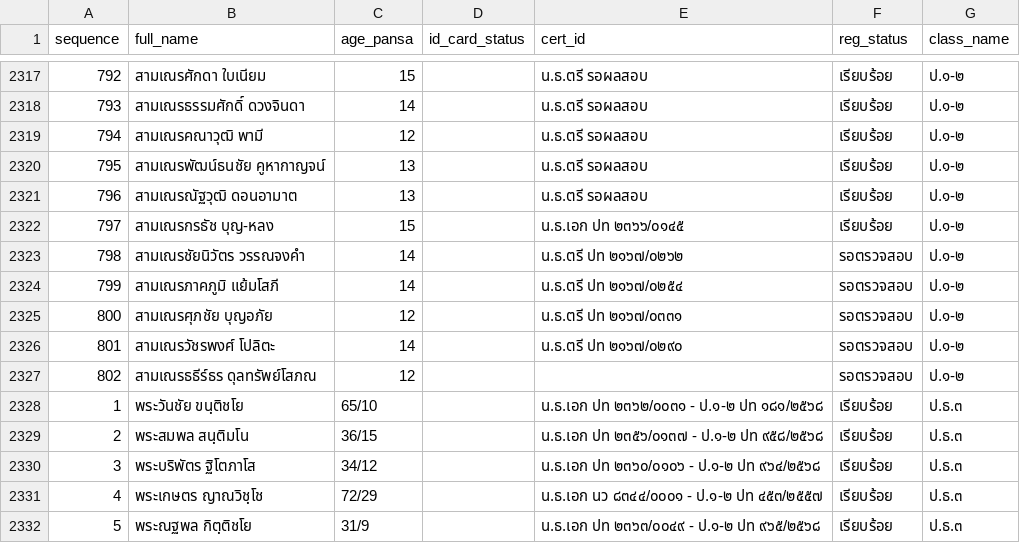
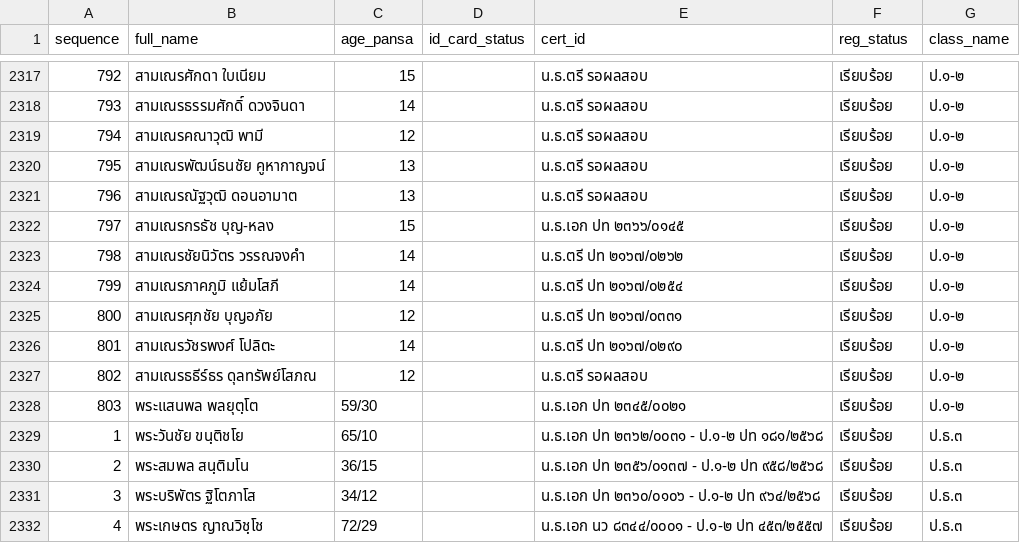
Before and after one commit to Kanjin22/pariyat-search-project, a CSV file: data/pariyat_applicants_data.csv, drawn as a sheet; only a part is shown, gaps mark what is left out; the shorter side is filled out with more unchanged rows.

Commit message:
Updat_pariyat_applicants_data.csv
pariyat_applicants_data.csv

```diff
--- a/data/pariyat_applicants_data.csv
+++ b/data/pariyat_applicants_data.csv
@@ -2322,7 +2322,8 @@
 797,สามเณรกรธัช บุญ-หลง,15,,น.ธ.เอก ปท ๒๓๖๖/๐๑๔๕,เรียบร้อย,ป.๑-๒
-798,สามเณรชัยนิวัตร วรรณจงคำ,14,,น.ธ.ตรี ปท ๒๑๖๗/๐๒๖๒,รอตรวจสอบ,ป.๑-๒
-799,สามเณรภาคภูมิ แย้มโสภี,14,,น.ธ.ตรี ปท ๒๑๖๗/๐๒๕๔,รอตรวจสอบ,ป.๑-๒
-800,สามเณรศุภชัย บุญอภัย,12,,น.ธ.ตรี ปท ๒๑๖๗/๐๓๓๑,รอตรวจสอบ,ป.๑-๒
-801,สามเณรวัชรพงศ์ โปลิตะ,14,,น.ธ.ตรี ปท ๒๑๖๗/๐๒๙๐,รอตรวจสอบ,ป.๑-๒
-802,สามเณรธธีร์ธร ดุลทรัพย์โสภณ,12,,,รอตรวจสอบ,ป.๑-๒
+798,สามเณรชัยนิวัตร วรรณจงคำ,14,,น.ธ.ตรี ปท ๒๑๖๗/๐๒๖๒,เรียบร้อย,ป.๑-๒
+799,สามเณรภาคภูมิ แย้มโสภี,14,,น.ธ.ตรี ปท ๒๑๖๗/๐๒๕๔,เรียบร้อย,ป.๑-๒
+800,สามเณรศุภชัย บุญอภัย,12,,น.ธ.ตรี ปท ๒๑๖๗/๐๓๓๑,เรียบร้อย,ป.๑-๒
+801,สามเณรวัชรพงศ์ โปลิตะ,14,,น.ธ.ตรี ปท ๒๑๖๗/๐๒๙๐,เรียบร้อย,ป.๑-๒
+802,สามเณรธธีร์ธร ดุลทรัพย์โสภณ,12,,น.ธ.ตรี รอผลสอบ,เรียบร้อย,ป.๑-๒
+803,พระแสนพล พลยุตฺโต,59/30,,น.ธ.เอก ปท ๒๓๔๕/๐๐๒๑,เรียบร้อย,ป.๑-๒
 1,พระวันชัย ขนฺติชโย,65/10,,น.ธ.เอก ปท ๒๓๖๒/๐๐๓๑ - ป.๑-๒ ปท ๑๘๑/๒๕๖๘,เรียบร้อย,ป.ธ.๓
```
Also changed, not shown: 1 other file.
